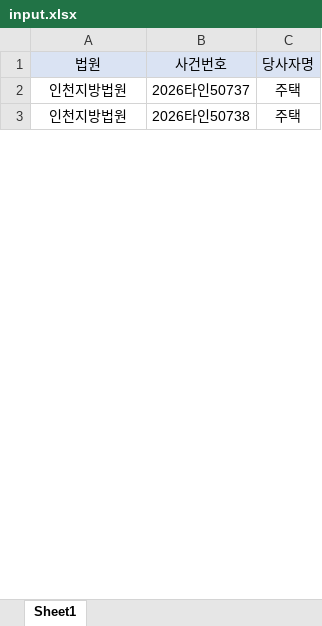
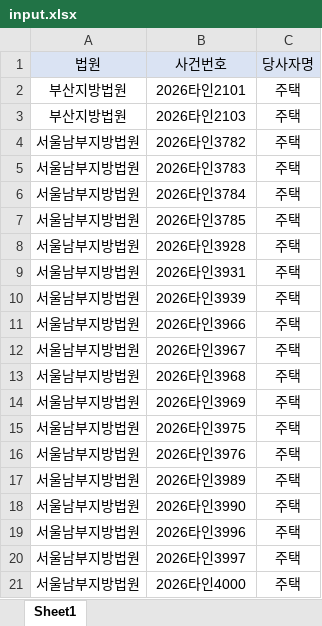
Before and after one commit to newwonwoo/sellingpoint, an Excel workbook: court-search/input.xlsx, sheet Sheet1, drawn as a sheet; only a part is shown; values as stored, in another font and other column widths than the file's, no borders; addresses are those after the commit; the diff covers the shown part only; the diff names each change by its address in the sheet, - before the commit and + after, or states it on an @@ line.

Commit message:
사건조회 입력파일 업데이트 (2026. 10. 16. 오전 9:53:23)

```diff
--- a/court-search/input.xlsx (sheet Sheet1)
+++ b/court-search/input.xlsx (sheet Sheet1)
+row 2: 부산지방법원 | 2026타인2101 | 주택
-A3: 인천지방법원
+A3: 부산지방법원
-B3: 2026타인50737
+B3: 2026타인2103
+row 4: 서울남부지방법원 | 2026타인3782 | 주택
+row 5: 서울남부지방법원 | 2026타인3783 | 주택
+row 6: 서울남부지방법원 | 2026타인3784 | 주택
-A7: 인천지방법원
+A7: 서울남부지방법원
-B7: 2026타인50738
+B7: 2026타인3785
+row 8: 서울남부지방법원 | 2026타인3928 | 주택
+row 9: 서울남부지방법원 | 2026타인3931 | 주택
+row 10: 서울남부지방법원 | 2026타인3939 | 주택
+row 11: 서울남부지방법원 | 2026타인3966 | 주택
+row 12: 서울남부지방법원 | 2026타인3967 | 주택
+row 13: 서울남부지방법원 | 2026타인3968 | 주택
+row 14: 서울남부지방법원 | 2026타인3969 | 주택
+row 15: 서울남부지방법원 | 2026타인3975 | 주택
+row 16: 서울남부지방법원 | 2026타인3976 | 주택
+row 17: 서울남부지방법원 | 2026타인3989 | 주택
+row 18: 서울남부지방법원 | 2026타인3990 | 주택
+row 19: 서울남부지방법원 | 2026타인3996 | 주택
+row 20: 서울남부지방법원 | 2026타인3997 | 주택
+row 21: 서울남부지방법원 | 2026타인4000 | 주택
```
Also changed, not shown: 188 added rows, 13 removed rows and 18 edited cells elsewhere in this sheet.
